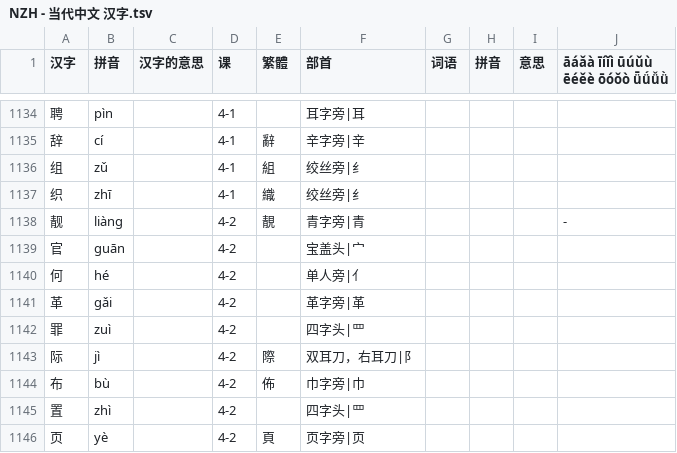
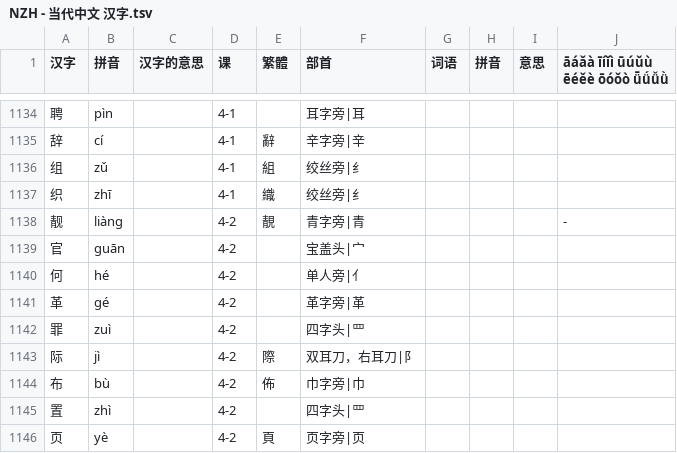
Before and after one commit to jdwebdev/chinois, a TSV file: tsv/NZH - 当代中文 汉字.tsv, drawn as a sheet; only a part is shown, gaps mark what is left out.

Commit message:
MAJ

```diff
--- a/tsv/NZH - 当代中文 汉字.tsv
+++ b/tsv/NZH - 当代中文 汉字.tsv
@@ -1140,3 +1140,3 @@
 何	hé		4-2		单人旁|亻				
-革	gǎi		4-2		革字旁|革				
+革	gé		4-2		革字旁|革				
 罪	zuì		4-2		四字头|罒				
```
